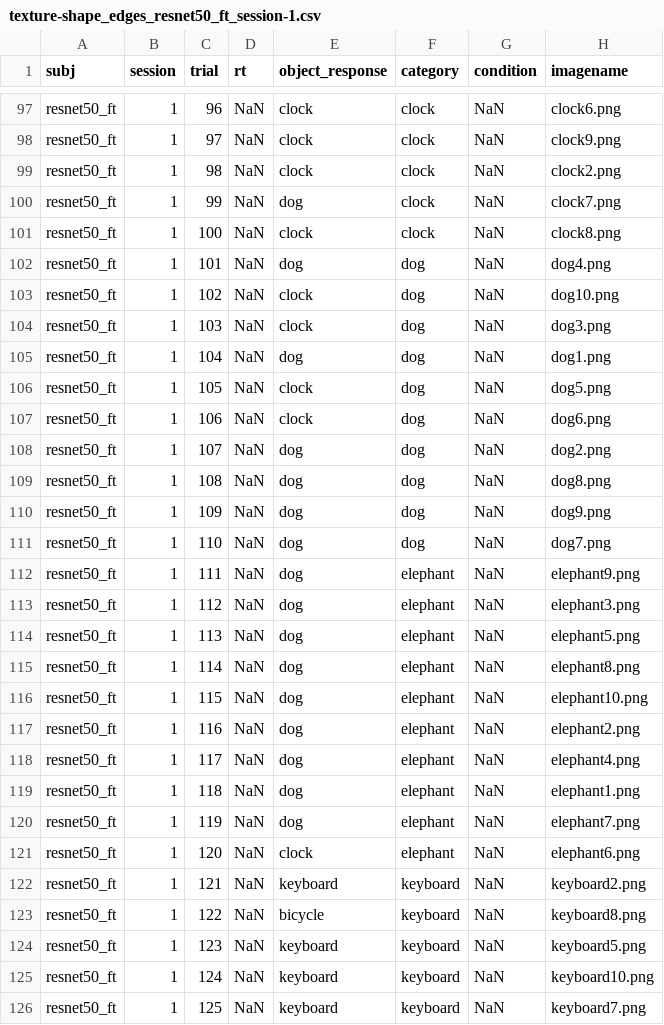
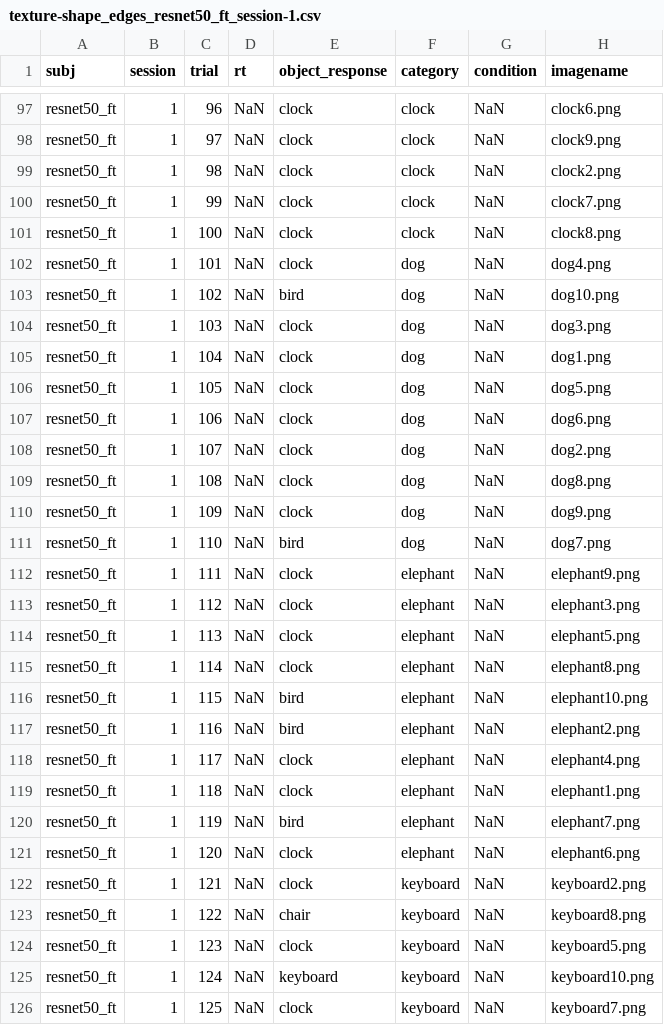
Before and after one commit to shikhartuli/cnn_txf_bias, a CSV file: error-consistency/raw-data_new/texture-shape_edges/texture-shape_edges_resnet50_ft_session-1.csv, drawn as a sheet; only a part is shown, gaps mark what is left out; the diff covers the shown part only.

```diff
--- a/error-consistency/raw-data_new/texture-shape_edges/texture-shape_edges_resnet50_ft_session-1.csv
+++ b/error-consistency/raw-data_new/texture-shape_edges/texture-shape_edges_resnet50_ft_session-1.csv
@@ -99,28 +99,28 @@ resnet50_ft,1,97,NaN,clock,clock,NaN,clock9.png
 resnet50_ft,1,98,NaN,clock,clock,NaN,clock2.png
-resnet50_ft,1,99,NaN,dog,clock,NaN,clock7.png
+resnet50_ft,1,99,NaN,clock,clock,NaN,clock7.png
 resnet50_ft,1,100,NaN,clock,clock,NaN,clock8.png
-resnet50_ft,1,101,NaN,dog,dog,NaN,dog4.png
-resnet50_ft,1,102,NaN,clock,dog,NaN,dog10.png
+resnet50_ft,1,101,NaN,clock,dog,NaN,dog4.png
+resnet50_ft,1,102,NaN,bird,dog,NaN,dog10.png
 resnet50_ft,1,103,NaN,clock,dog,NaN,dog3.png
-resnet50_ft,1,104,NaN,dog,dog,NaN,dog1.png
+resnet50_ft,1,104,NaN,clock,dog,NaN,dog1.png
 resnet50_ft,1,105,NaN,clock,dog,NaN,dog5.png
 resnet50_ft,1,106,NaN,clock,dog,NaN,dog6.png
-resnet50_ft,1,107,NaN,dog,dog,NaN,dog2.png
-resnet50_ft,1,108,NaN,dog,dog,NaN,dog8.png
-resnet50_ft,1,109,NaN,dog,dog,NaN,dog9.png
-resnet50_ft,1,110,NaN,dog,dog,NaN,dog7.png
-resnet50_ft,1,111,NaN,dog,elephant,NaN,elephant9.png
-resnet50_ft,1,112,NaN,dog,elephant,NaN,elephant3.png
-resnet50_ft,1,113,NaN,dog,elephant,NaN,elephant5.png
-resnet50_ft,1,114,NaN,dog,elephant,NaN,elephant8.png
-resnet50_ft,1,115,NaN,dog,elephant,NaN,elephant10.png
-resnet50_ft,1,116,NaN,dog,elephant,NaN,elephant2.png
-resnet50_ft,1,117,NaN,dog,elephant,NaN,elephant4.png
-resnet50_ft,1,118,NaN,dog,elephant,NaN,elephant1.png
-resnet50_ft,1,119,NaN,dog,elephant,NaN,elephant7.png
+resnet50_ft,1,107,NaN,clock,dog,NaN,dog2.png
+resnet50_ft,1,108,NaN,clock,dog,NaN,dog8.png
+resnet50_ft,1,109,NaN,clock,dog,NaN,dog9.png
+resnet50_ft,1,110,NaN,bird,dog,NaN,dog7.png
+resnet50_ft,1,111,NaN,clock,elephant,NaN,elephant9.png
+resnet50_ft,1,112,NaN,clock,elephant,NaN,elephant3.png
+resnet50_ft,1,113,NaN,clock,elephant,NaN,elephant5.png
+resnet50_ft,1,114,NaN,clock,elephant,NaN,elephant8.png
+resnet50_ft,1,115,NaN,bird,elephant,NaN,elephant10.png
+resnet50_ft,1,116,NaN,bird,elephant,NaN,elephant2.png
+resnet50_ft,1,117,NaN,clock,elephant,NaN,elephant4.png
+resnet50_ft,1,118,NaN,clock,elephant,NaN,elephant1.png
+resnet50_ft,1,119,NaN,bird,elephant,NaN,elephant7.png
 resnet50_ft,1,120,NaN,clock,elephant,NaN,elephant6.png
-resnet50_ft,1,121,NaN,keyboard,keyboard,NaN,keyboard2.png
-resnet50_ft,1,122,NaN,bicycle,keyboard,NaN,keyboard8.png
-resnet50_ft,1,123,NaN,keyboard,keyboard,NaN,keyboard5.png
+resnet50_ft,1,121,NaN,clock,keyboard,NaN,keyboard2.png
+resnet50_ft,1,122,NaN,chair,keyboard,NaN,keyboard8.png
+resnet50_ft,1,123,NaN,clock,keyboard,NaN,keyboard5.png
 resnet50_ft,1,124,NaN,keyboard,keyboard,NaN,keyboard10.png
-resnet50_ft,1,125,NaN,keyboard,keyboard,NaN,keyboard7.png
+resnet50_ft,1,125,NaN,clock,keyboard,NaN,keyboard7.png
```
Also changed, not shown: 112 edited cells elsewhere in this file.
